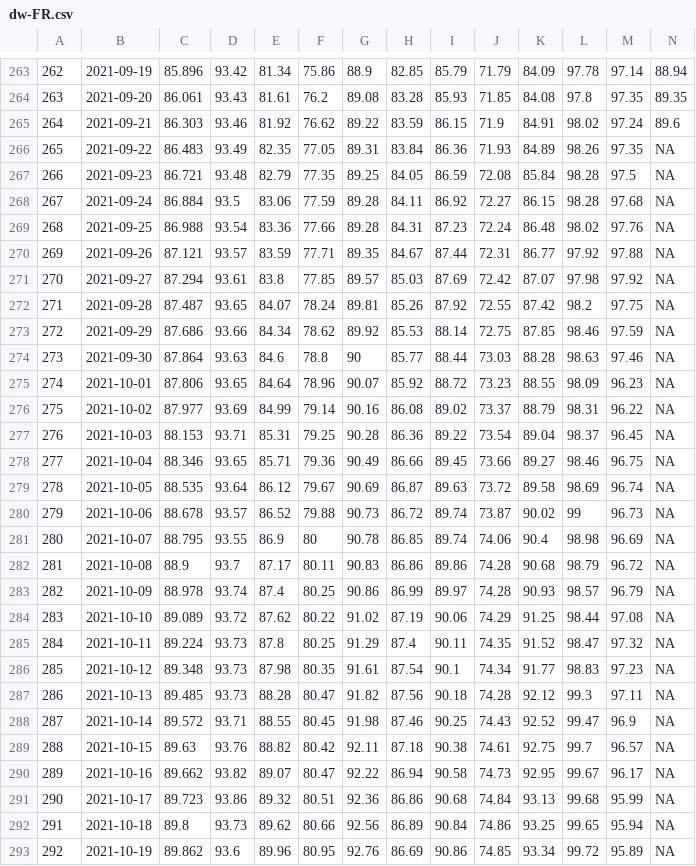
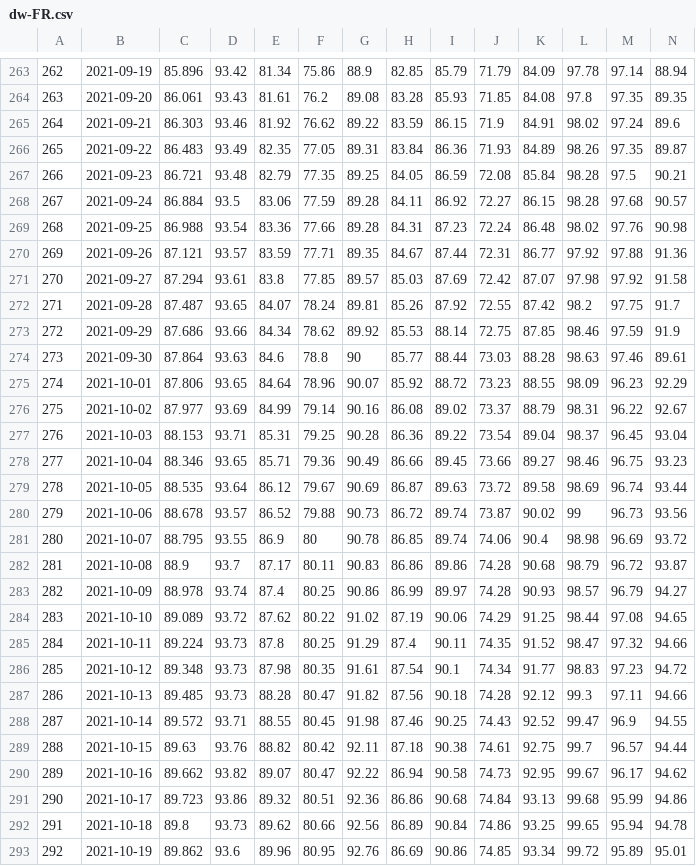
Before and after one commit to mediafin/gas-shortage-eu, a CSV file: export/dw-FR.csv, drawn as a sheet; only a part is shown, gaps mark what is left out; the diff covers the shown part only.

```diff
--- a/export/dw-FR.csv
+++ b/export/dw-FR.csv
@@ -265,29 +265,29 @@
 "264",2021-09-21,86.303,93.46,81.92,76.62,89.22,83.59,86.15,71.9,84.91,98.02,97.24,89.6
-"265",2021-09-22,86.483,93.49,82.35,77.05,89.31,83.84,86.36,71.93,84.89,98.26,97.35,NA
-"266",2021-09-23,86.721,93.48,82.79,77.35,89.25,84.05,86.59,72.08,85.84,98.28,97.5,NA
-"267",2021-09-24,86.884,93.5,83.06,77.59,89.28,84.11,86.92,72.27,86.15,98.28,97.68,NA
-"268",2021-09-25,86.988,93.54,83.36,77.66,89.28,84.31,87.23,72.24,86.48,98.02,97.76,NA
-"269",2021-09-26,87.121,93.57,83.59,77.71,89.35,84.67,87.44,72.31,86.77,97.92,97.88,NA
-"270",2021-09-27,87.294,93.61,83.8,77.85,89.57,85.03,87.69,72.42,87.07,97.98,97.92,NA
-"271",2021-09-28,87.487,93.65,84.07,78.24,89.81,85.26,87.92,72.55,87.42,98.2,97.75,NA
-"272",2021-09-29,87.686,93.66,84.34,78.62,89.92,85.53,88.14,72.75,87.85,98.46,97.59,NA
-"273",2021-09-30,87.864,93.63,84.6,78.8,90,85.77,88.44,73.03,88.28,98.63,97.46,NA
-"274",2021-10-01,87.806,93.65,84.64,78.96,90.07,85.92,88.72,73.23,88.55,98.09,96.23,NA
-"275",2021-10-02,87.977,93.69,84.99,79.14,90.16,86.08,89.02,73.37,88.79,98.31,96.22,NA
-"276",2021-10-03,88.153,93.71,85.31,79.25,90.28,86.36,89.22,73.54,89.04,98.37,96.45,NA
-"277",2021-10-04,88.346,93.65,85.71,79.36,90.49,86.66,89.45,73.66,89.27,98.46,96.75,NA
-"278",2021-10-05,88.535,93.64,86.12,79.67,90.69,86.87,89.63,73.72,89.58,98.69,96.74,NA
-"279",2021-10-06,88.678,93.57,86.52,79.88,90.73,86.72,89.74,73.87,90.02,99,96.73,NA
-"280",2021-10-07,88.795,93.55,86.9,80,90.78,86.85,89.74,74.06,90.4,98.98,96.69,NA
-"281",2021-10-08,88.9,93.7,87.17,80.11,90.83,86.86,89.86,74.28,90.68,98.79,96.72,NA
-"282",2021-10-09,88.978,93.74,87.4,80.25,90.86,86.99,89.97,74.28,90.93,98.57,96.79,NA
-"283",2021-10-10,89.089,93.72,87.62,80.22,91.02,87.19,90.06,74.29,91.25,98.44,97.08,NA
-"284",2021-10-11,89.224,93.73,87.8,80.25,91.29,87.4,90.11,74.35,91.52,98.47,97.32,NA
-"285",2021-10-12,89.348,93.73,87.98,80.35,91.61,87.54,90.1,74.34,91.77,98.83,97.23,NA
-"286",2021-10-13,89.485,93.73,88.28,80.47,91.82,87.56,90.18,74.28,92.12,99.3,97.11,NA
-"287",2021-10-14,89.572,93.71,88.55,80.45,91.98,87.46,90.25,74.43,92.52,99.47,96.9,NA
-"288",2021-10-15,89.63,93.76,88.82,80.42,92.11,87.18,90.38,74.61,92.75,99.7,96.57,NA
-"289",2021-10-16,89.662,93.82,89.07,80.47,92.22,86.94,90.58,74.73,92.95,99.67,96.17,NA
-"290",2021-10-17,89.723,93.86,89.32,80.51,92.36,86.86,90.68,74.84,93.13,99.68,95.99,NA
-"291",2021-10-18,89.8,93.73,89.62,80.66,92.56,86.89,90.84,74.86,93.25,99.65,95.94,NA
-"292",2021-10-19,89.862,93.6,89.96,80.95,92.76,86.69,90.86,74.85,93.34,99.72,95.89,NA
+"265",2021-09-22,86.483,93.49,82.35,77.05,89.31,83.84,86.36,71.93,84.89,98.26,97.35,89.87
+"266",2021-09-23,86.721,93.48,82.79,77.35,89.25,84.05,86.59,72.08,85.84,98.28,97.5,90.21
+"267",2021-09-24,86.884,93.5,83.06,77.59,89.28,84.11,86.92,72.27,86.15,98.28,97.68,90.57
+"268",2021-09-25,86.988,93.54,83.36,77.66,89.28,84.31,87.23,72.24,86.48,98.02,97.76,90.98
+"269",2021-09-26,87.121,93.57,83.59,77.71,89.35,84.67,87.44,72.31,86.77,97.92,97.88,91.36
+"270",2021-09-27,87.294,93.61,83.8,77.85,89.57,85.03,87.69,72.42,87.07,97.98,97.92,91.58
+"271",2021-09-28,87.487,93.65,84.07,78.24,89.81,85.26,87.92,72.55,87.42,98.2,97.75,91.7
+"272",2021-09-29,87.686,93.66,84.34,78.62,89.92,85.53,88.14,72.75,87.85,98.46,97.59,91.9
+"273",2021-09-30,87.864,93.63,84.6,78.8,90,85.77,88.44,73.03,88.28,98.63,97.46,89.61
+"274",2021-10-01,87.806,93.65,84.64,78.96,90.07,85.92,88.72,73.23,88.55,98.09,96.23,92.29
+"275",2021-10-02,87.977,93.69,84.99,79.14,90.16,86.08,89.02,73.37,88.79,98.31,96.22,92.67
+"276",2021-10-03,88.153,93.71,85.31,79.25,90.28,86.36,89.22,73.54,89.04,98.37,96.45,93.04
+"277",2021-10-04,88.346,93.65,85.71,79.36,90.49,86.66,89.45,73.66,89.27,98.46,96.75,93.23
+"278",2021-10-05,88.535,93.64,86.12,79.67,90.69,86.87,89.63,73.72,89.58,98.69,96.74,93.44
+"279",2021-10-06,88.678,93.57,86.52,79.88,90.73,86.72,89.74,73.87,90.02,99,96.73,93.56
+"280",2021-10-07,88.795,93.55,86.9,80,90.78,86.85,89.74,74.06,90.4,98.98,96.69,93.72
+"281",2021-10-08,88.9,93.7,87.17,80.11,90.83,86.86,89.86,74.28,90.68,98.79,96.72,93.87
+"282",2021-10-09,88.978,93.74,87.4,80.25,90.86,86.99,89.97,74.28,90.93,98.57,96.79,94.27
+"283",2021-10-10,89.089,93.72,87.62,80.22,91.02,87.19,90.06,74.29,91.25,98.44,97.08,94.65
+"284",2021-10-11,89.224,93.73,87.8,80.25,91.29,87.4,90.11,74.35,91.52,98.47,97.32,94.66
+"285",2021-10-12,89.348,93.73,87.98,80.35,91.61,87.54,90.1,74.34,91.77,98.83,97.23,94.72
+"286",2021-10-13,89.485,93.73,88.28,80.47,91.82,87.56,90.18,74.28,92.12,99.3,97.11,94.66
+"287",2021-10-14,89.572,93.71,88.55,80.45,91.98,87.46,90.25,74.43,92.52,99.47,96.9,94.55
+"288",2021-10-15,89.63,93.76,88.82,80.42,92.11,87.18,90.38,74.61,92.75,99.7,96.57,94.44
+"289",2021-10-16,89.662,93.82,89.07,80.47,92.22,86.94,90.58,74.73,92.95,99.67,96.17,94.62
+"290",2021-10-17,89.723,93.86,89.32,80.51,92.36,86.86,90.68,74.84,93.13,99.68,95.99,94.86
+"291",2021-10-18,89.8,93.73,89.62,80.66,92.56,86.89,90.84,74.86,93.25,99.65,95.94,94.78
+"292",2021-10-19,89.862,93.6,89.96,80.95,92.76,86.69,90.86,74.85,93.34,99.72,95.89,95.01
```
Also changed, not shown: 56 edited cells elsewhere in this file, export/dw-BE.csv, export/dw-DE.csv, 15 other files.
